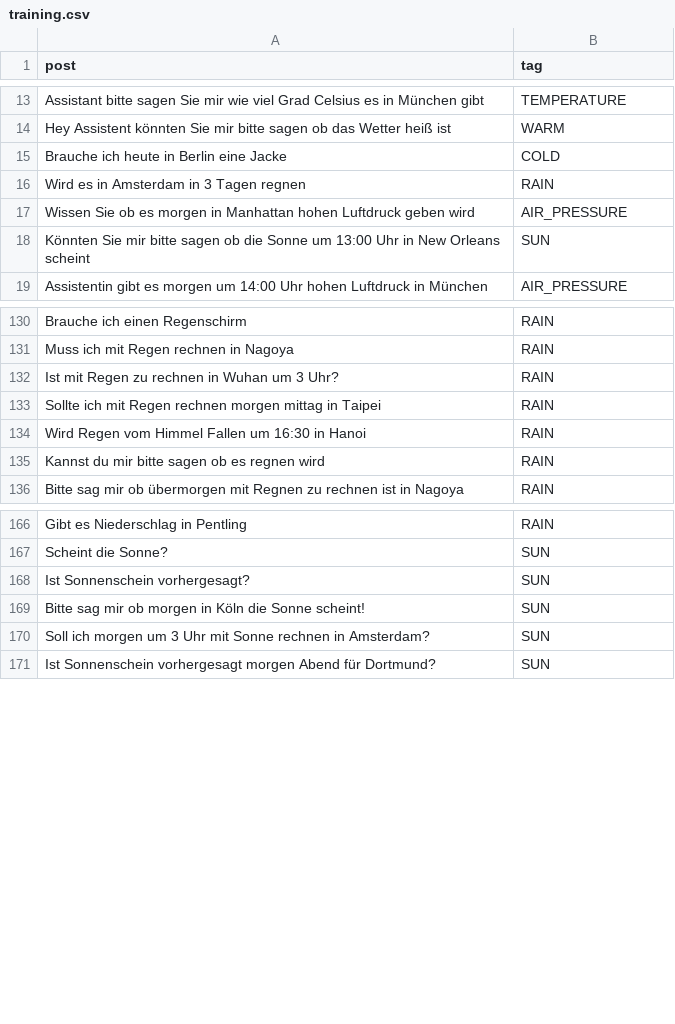
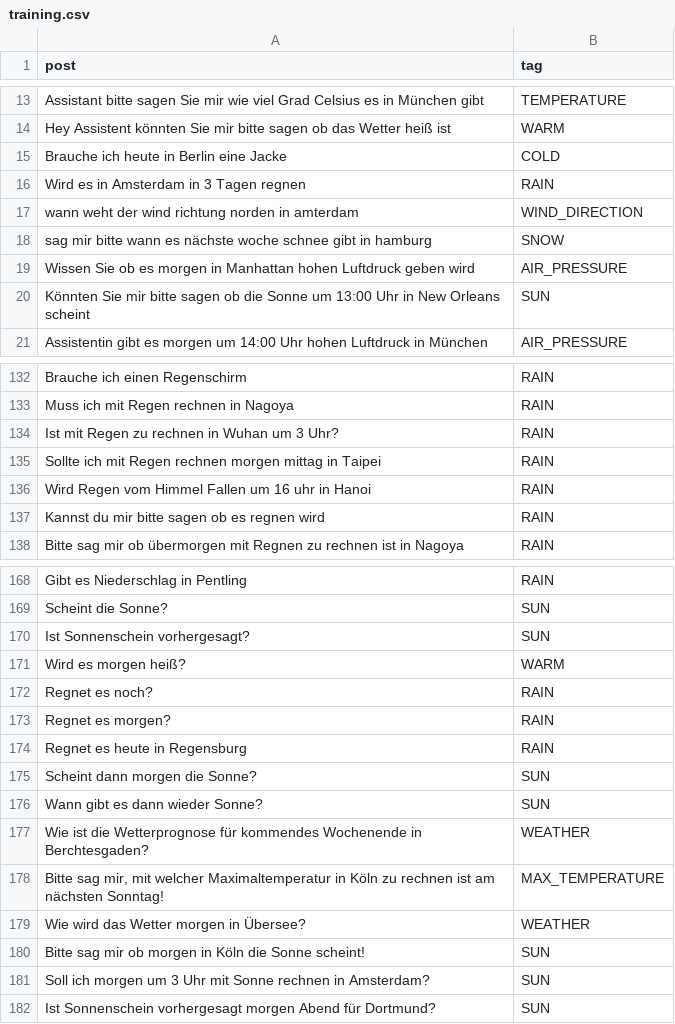
Before and after one commit to solaris-isbc/weather-assistant, a CSV file: question_model_training_data/training.csv, drawn as a sheet; only a part is shown, gaps mark what is left out.

Commit message:
more training

```diff
--- a/question_model_training_data/training.csv
+++ b/question_model_training_data/training.csv
@@ -16,2 +16,4 @@
 "Wird es in Amsterdam in 3 Tagen regnen","RAIN"
+"wann weht der wind richtung norden in amterdam","WIND_DIRECTION"
+"sag mir bitte wann es nächste woche schnee gibt in hamburg","SNOW"
 "Wissen Sie  ob es morgen in Manhattan hohen Luftdruck geben wird","AIR_PRESSURE"
@@ -133,3 +135,3 @@
 "Sollte ich mit Regen rechnen morgen mittag in Taipei","RAIN"
-"Wird Regen vom Himmel Fallen um 16:30 in Hanoi","RAIN"
+"Wird Regen vom Himmel Fallen um 16 uhr in Hanoi","RAIN"
 "Kannst du mir bitte sagen  ob es regnen wird","RAIN"
@@ -168,2 +170,11 @@
 "Ist Sonnenschein vorhergesagt?","SUN"
+"Wird es morgen heiß?", "WARM"
+"Regnet es noch?", "RAIN"
+"Regnet es morgen?", "RAIN"
+"Regnet es heute in Regensburg", "RAIN"
+"Scheint dann morgen die Sonne?", "SUN"
+"Wann gibt es dann wieder Sonne?", "SUN"
+"Wie ist die Wetterprognose für kommendes Wochenende in Berchtesgaden?", "WEATHER"
+"Bitte sag mir, mit welcher Maximaltemperatur in Köln zu rechnen ist am nächsten Sonntag!", "MAX_TEMPERATURE"
+"Wie wird das Wetter morgen in Übersee?", "WEATHER"
 "Bitte sag mir  ob morgen in Köln die Sonne scheint!","SUN"
```
Also changed, not shown: 3 other files.
